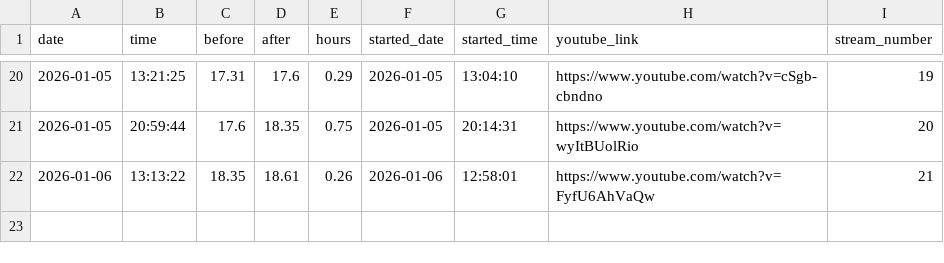
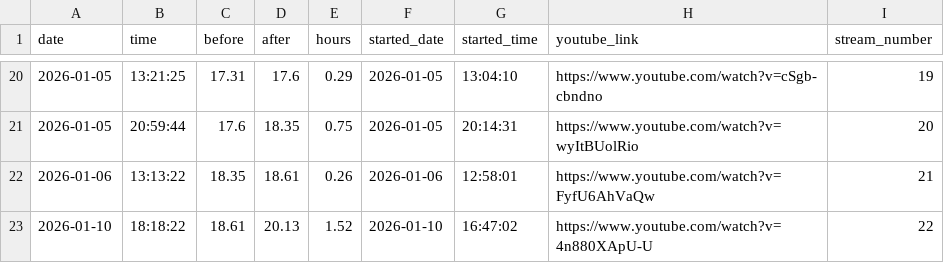
Before and after one commit to nebiyuelias1/Mandarin-progression, a CSV file: streaming_sessions.csv, drawn as a sheet; only a part is shown, gaps mark what is left out; the diff names each change by its address in the sheet, - before the commit and + after, or states it on an @@ line.

```diff
--- a/streaming_sessions.csv
+++ b/streaming_sessions.csv
+row 23: 2026-01-10 | 18:18:22 | 18.61 | 20.13 | 1.52 | 2026-01-10 | 16:47:02 | https://www.youtube.com/watch?v=4n880XApU-U | 22
```
Also changed, not shown: 7 other files.
